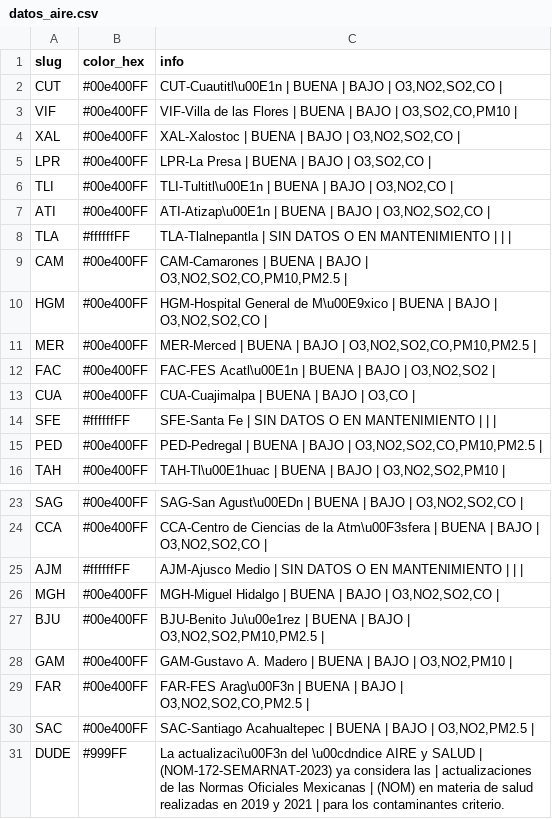
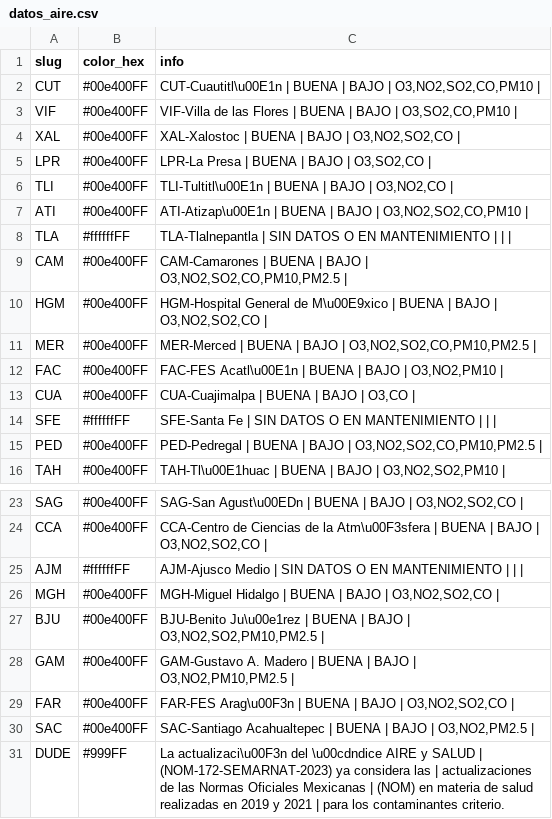
Before and after one commit to josepablo-sur/airecdmx, a CSV file: datos_aire.csv, drawn as a sheet; only a part is shown, gaps mark what is left out.

```diff
--- a/datos_aire.csv
+++ b/datos_aire.csv
@@ -1,3 +1,3 @@
 slug,color_hex,info
-CUT,#00e400FF,"CUT-Cuautitl\u00E1n | BUENA  | BAJO  | O3,NO2,SO2,CO |"
+CUT,#00e400FF,"CUT-Cuautitl\u00E1n | BUENA  | BAJO  | O3,NO2,SO2,CO,PM10 |"
 VIF,#00e400FF,"VIF-Villa de las Flores | BUENA  | BAJO  | O3,SO2,CO,PM10 |"
@@ -6,3 +6,3 @@ LPR,#00e400FF,"LPR-La Presa | BUENA  | BAJO  | O3,SO2,CO |"
 TLI,#00e400FF,"TLI-Tultitl\u00E1n | BUENA  | BAJO  | O3,NO2,CO |"
-ATI,#00e400FF,"ATI-Atizap\u00E1n | BUENA  | BAJO  | O3,NO2,SO2,CO |"
+ATI,#00e400FF,"ATI-Atizap\u00E1n | BUENA  | BAJO  | O3,NO2,SO2,CO,PM10 |"
 TLA,#ffffffFF,TLA-Tlalnepantla | SIN DATOS O EN MANTENIMIENTO  |  |  |
@@ -11,3 +11,3 @@ HGM,#00e400FF,"HGM-Hospital General de M\u00E9xico | BUENA  | BAJO  | O3,NO2,SO2
 MER,#00e400FF,"MER-Merced | BUENA  | BAJO  | O3,NO2,SO2,CO,PM10,PM2.5 |"
-FAC,#00e400FF,"FAC-FES Acatl\u00E1n | BUENA  | BAJO  | O3,NO2,SO2 |"
+FAC,#00e400FF,"FAC-FES Acatl\u00E1n | BUENA  | BAJO  | O3,NO2,PM10 |"
 CUA,#00e400FF,"CUA-Cuajimalpa | BUENA  | BAJO  | O3,CO |"
@@ -27,4 +27,4 @@ MGH,#00e400FF,"MGH-Miguel Hidalgo | BUENA  | BAJO  | O3,NO2,SO2,CO |"
 BJU,#00e400FF,"BJU-Benito Ju\u00e1rez | BUENA  | BAJO  | O3,NO2,SO2,PM10,PM2.5 |"
-GAM,#00e400FF,"GAM-Gustavo A. Madero | BUENA  | BAJO  | O3,NO2,PM10 |"
-FAR,#00e400FF,"FAR-FES Arag\u00F3n | BUENA  | BAJO  | O3,NO2,SO2,CO,PM2.5 |"
+GAM,#00e400FF,"GAM-Gustavo A. Madero | BUENA  | BAJO  | O3,NO2,PM10,PM2.5 |"
+FAR,#00e400FF,"FAR-FES Arag\u00F3n | BUENA  | BAJO  | O3,NO2,SO2,CO |"
 SAC,#00e400FF,"SAC-Santiago Acahualtepec | BUENA  | BAJO  | O3,NO2,PM2.5 |"
```
